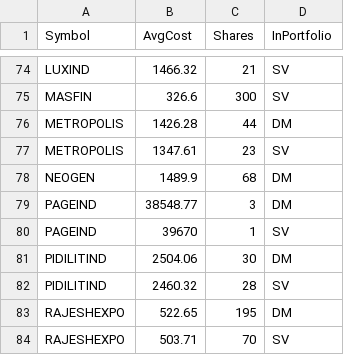
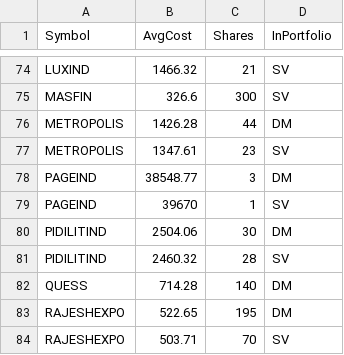
Before and after one commit to ankit-rathi/Quantvesting_v1, a CSV file: data/myPortfolioStocks.csv, drawn as a sheet; only a part is shown, gaps mark what is left out.

```diff
--- a/data/myPortfolioStocks.csv
+++ b/data/myPortfolioStocks.csv
@@ -77,3 +77,2 @@ METROPOLIS,1426.28,44,DM
 METROPOLIS,1347.61,23,SV
-NEOGEN,1489.9,68,DM
 PAGEIND,38548.77,3,DM
@@ -82,2 +81,3 @@ PIDILITIND,2504.06,30,DM
 PIDILITIND,2460.32,28,SV
+QUESS,714.28,140,DM
 RAJESHEXPO,522.65,195,DM
```
Also changed, not shown: data/myProspectsScrips.csv.
